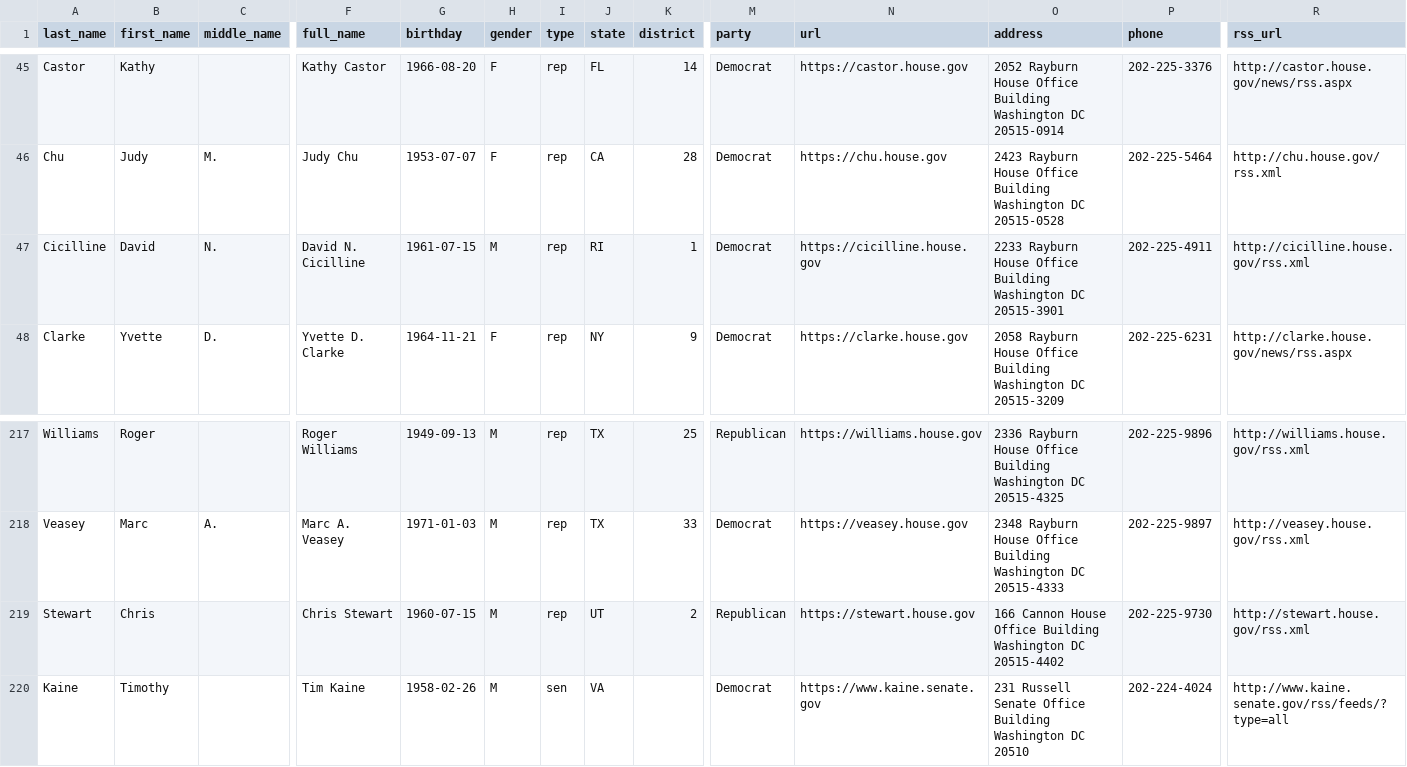
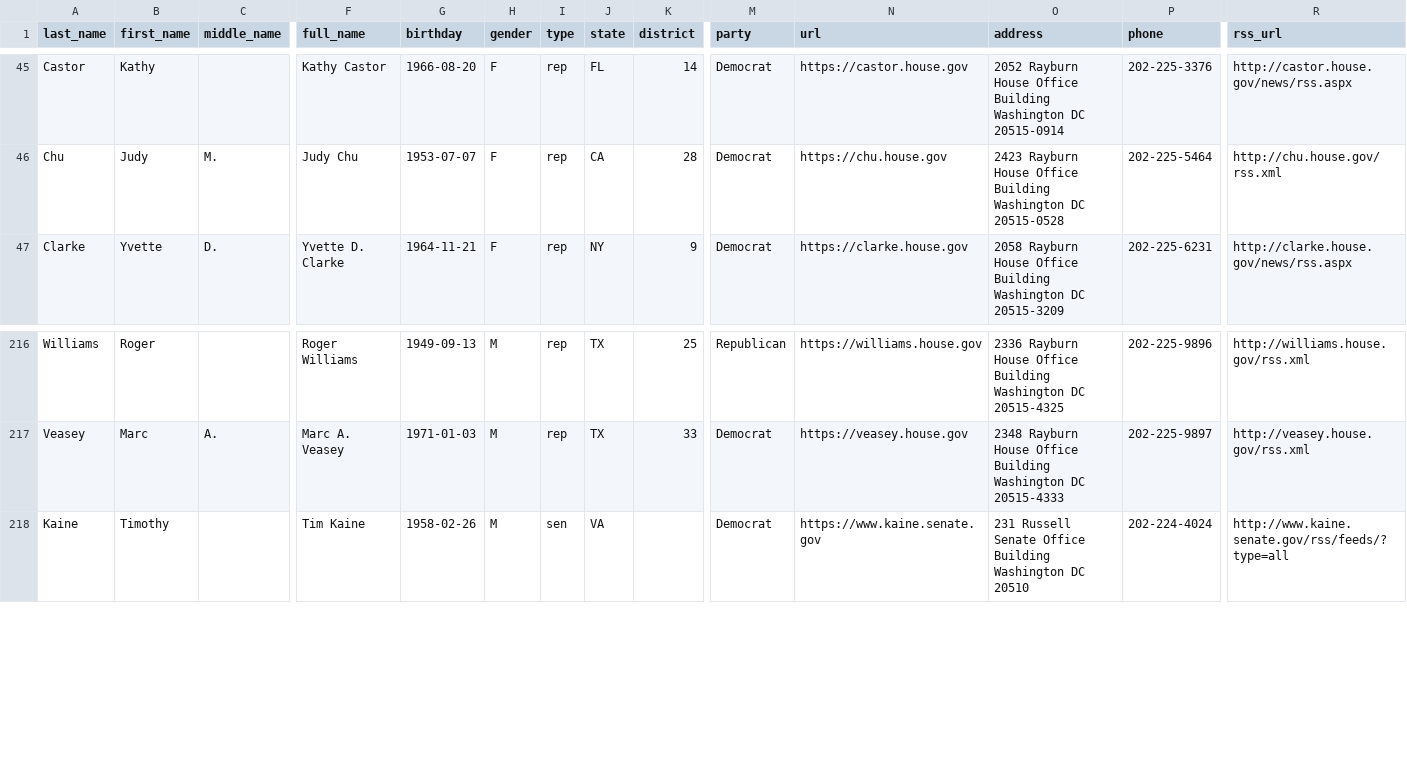
Before and after one commit to unitedstates/congress-legislators, a CSV file: legislators-current.csv, drawn as a sheet; only a part is shown, gaps mark what is left out; rows hold the shown columns only; the diff names each change by its address in the sheet, - before the commit and + after, or states it on an @@ line.

```diff
--- a/legislators-current.csv
+++ b/legislators-current.csv
-row 47: Cicilline | David | N. | David N. Cicilline | 1961-07-15 | M | rep | RI | 1 | Democrat | https://cicilline.house.gov | 2233 Rayburn House Office Building Washington DC 20515-3901 | 202-225-4911 | http://cicilline.house.gov/rss.xml
-row 219: Stewart | Chris |  | Chris Stewart | 1960-07-15 | M | rep | UT | 2 | Republican | https://stewart.house.gov | 166 Cannon House Office Building Washington DC 20515-4402 | 202-225-9730 | http://stewart.house.gov/rss.xml
```
Also changed, not shown: legislators-district-offices.csv, 9 other files.
